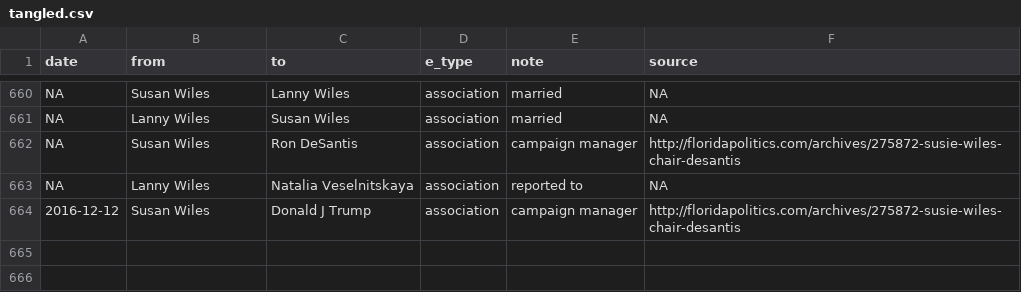
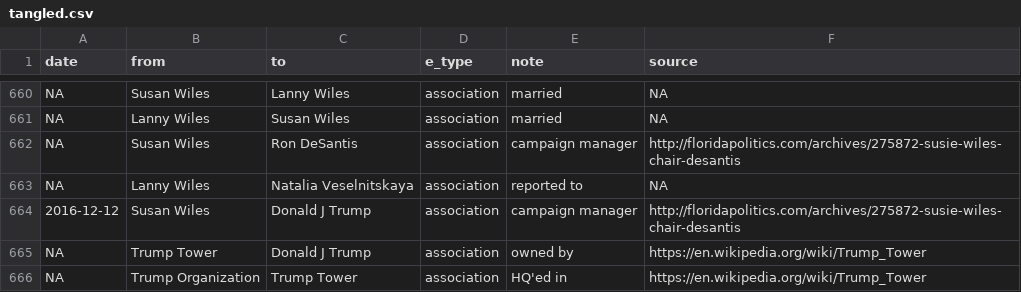
Before and after one commit to schnee/tangled, a CSV file: data/tangled.csv, drawn as a sheet; only a part is shown, gaps mark what is left out.

```diff
--- a/data/tangled.csv
+++ b/data/tangled.csv
@@ -664 +664,3 @@ NA,Lanny Wiles,Natalia Veselnitskaya,association,reported to,NA
 2016-12-12,Susan Wiles,Donald J Trump,association,campaign manager,http://floridapolitics.com/archives/275872-susie-wiles-chair-desantis
+NA,Trump Tower,Donald J Trump,association,owned by,https://en.wikipedia.org/wiki/Trump_Tower
+NA,Trump Organization,Trump Tower,association,HQ'ed in,https://en.wikipedia.org/wiki/Trump_Tower
```
Also changed, not shown: 4 other files.
